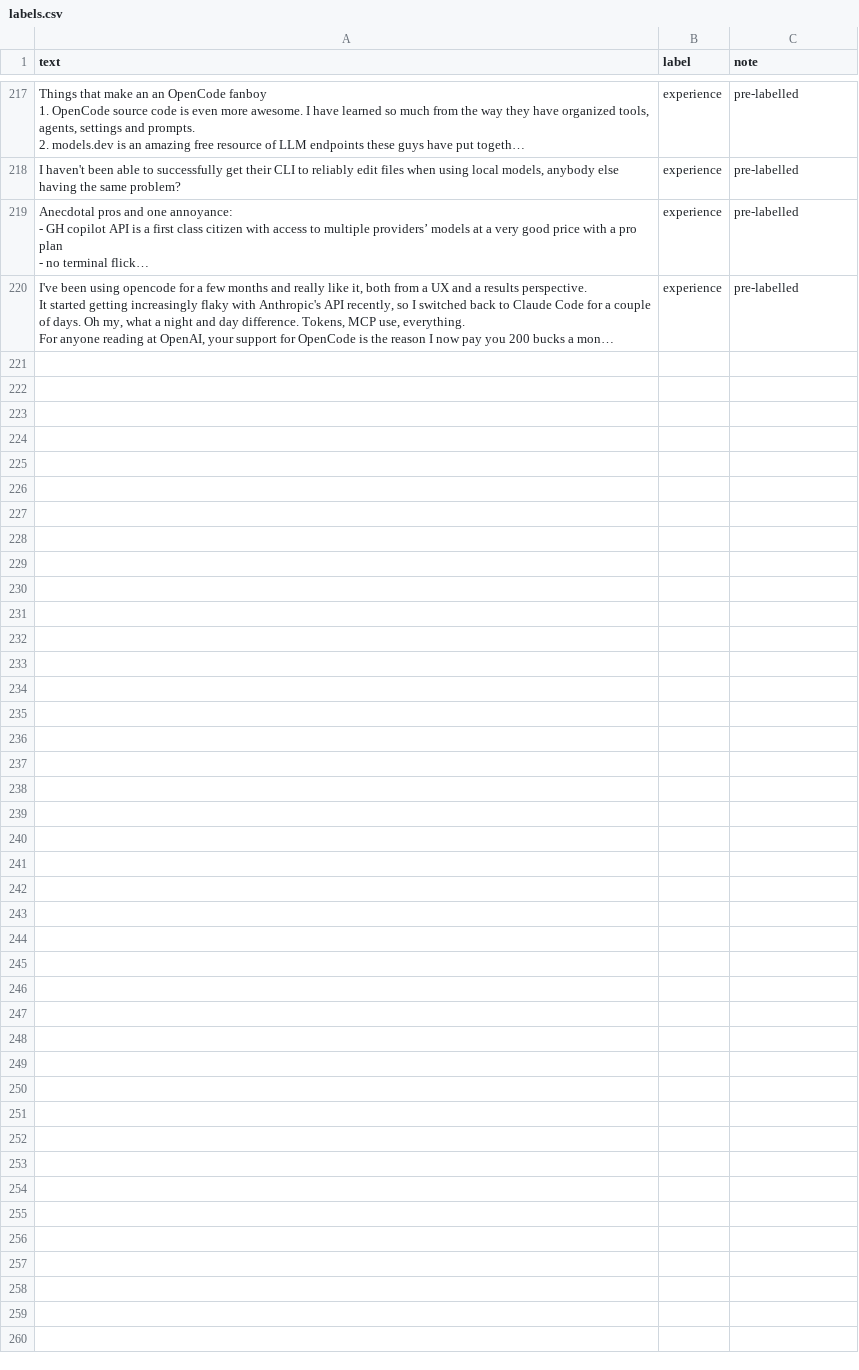
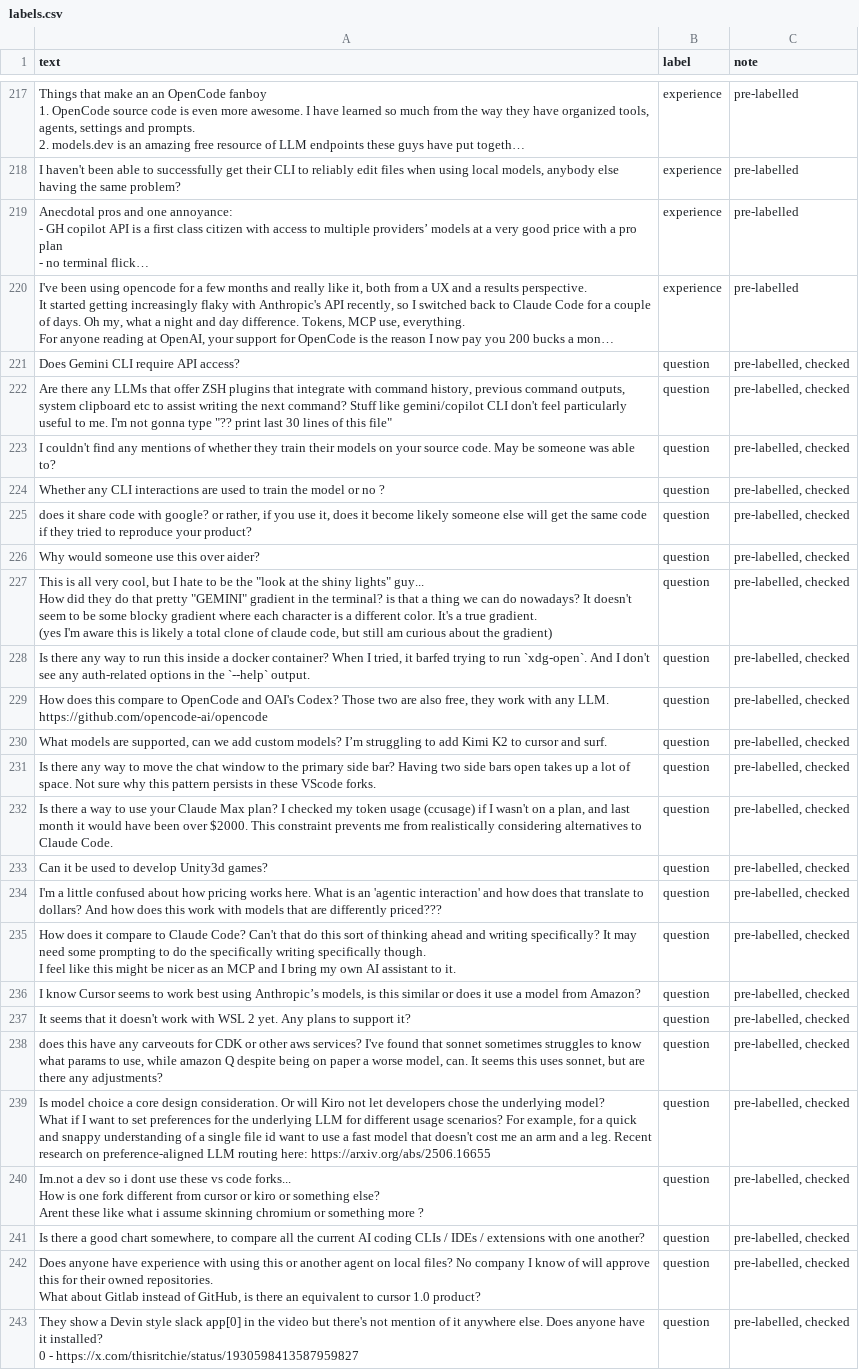
Before and after one commit to aadhakal/Fine_Tuning, a CSV file: labels.csv, drawn as a sheet; only a part is shown, gaps mark what is left out; long unchanged cells end in …; ↵ is a line break in a cell; the diff names each change by its address in the sheet, - before the commit and + after, or states it on an @@ line.

Commit message:
Improvement: add 23 questions from three launch threads

```diff
--- a/labels.csv
+++ b/labels.csv
+row 221: Does Gemini CLI require API access? | question | pre-labelled, checked
+row 222: Are there any LLMs that offer ZSH plugins that integrate with command history, previous command outputs, system clipboard etc to assist writing the next command? Stuff like gemini/copilot CLI don't feel particularly useful to me. I'm not gonna type "?? print last 30 lines of this file" | question | pre-labelled, checked
+row 223: I couldn't find any mentions of whether they train their models on your source code. May be someone was able to? | question | pre-labelled, checked
+row 224: Whether any CLI interactions are used to train the model or no ? | question | pre-labelled, checked
+row 225: does it share code with google? or rather, if you use it, does it become likely someone else will get the same code if they tried to reproduce your product? | question | pre-labelled, checked
+row 226: Why would someone use this over aider? | question | pre-labelled, checked
+row 227: This is all very cool, but I hate to be the "look at the shiny lights" guy... ↵ How did they do that pretty "GEMINI" gradient in the terminal? is that a thing we can do nowadays? It doesn't seem to be some blocky gradient where each character is a different color. It's a true gradient. ↵ (yes I'm aware this is likely a total clone of claude code, but still am curious about the gradient) | question | pre-labelled, checked
+row 228: Is there any way to run this inside a docker container? When I tried, it barfed trying to run `xdg-open`. And I don't see any auth-related options in the `--help` output. | question | pre-labelled, checked
+row 229: How does this compare to OpenCode and OAI's Codex? Those two are also free, they work with any LLM. ↵ https://github.com/opencode-ai/opencode | question | pre-labelled, checked
+row 230: What models are supported, can we add custom models? I’m struggling to add Kimi K2 to cursor and surf. | question | pre-labelled, checked
+row 231: Is there any way to move the chat window to the primary side bar? Having two side bars open takes up a lot of space. Not sure why this pattern persists in these VScode forks. | question | pre-labelled, checked
+row 232: Is there a way to use your Claude Max plan? I checked my token usage (ccusage) if I wasn't on a plan, and last month it would have been over $2000. This constraint prevents me from realistically considering alternatives to Claude Code. | question | pre-labelled, checked
+row 233: Can it be used to develop Unity3d games? | question | pre-labelled, checked
+row 234: I'm a little confused about how pricing works here. What is an 'agentic interaction' and how does that translate to dollars? And how does this work with models that are differently priced??? | question | pre-labelled, checked
+row 235: How does it compare to Claude Code? Can't that do this sort of thinking ahead and writing specifically? It may need some prompting to do the specifically writing specifically though. ↵ I feel like this might be nicer as an MCP and I bring my own AI assistant to it. | question | pre-labelled, checked
+row 236: I know Cursor seems to work best using Anthropic’s models, is this similar or does it use a model from Amazon? | question | pre-labelled, checked
+row 237: It seems that it doesn't work with WSL 2 yet. Any plans to support it? | question | pre-labelled, checked
+row 238: does this have any carveouts for CDK or other aws services? I've found that sonnet sometimes struggles to know what params to use, while amazon Q despite being on paper a worse model, can. It seems this uses sonnet, but are there any adjustments? | question | pre-labelled, checked
+row 239: Is model choice a core design consideration. Or will Kiro not let developers chose the underlying model? ↵ What if I want to set preferences for the underlying LLM for different usage scenarios? For example, for a quick and snappy understanding of a single file id want to use a fast model that doesn't cost me an arm and a leg. Recent research on preference-aligned LLM routing here: https://arxiv.org/abs/2506.16655 | question | pre-labelled, checked
+row 240: Im.not a dev so i dont use these vs code forks... ↵ How is one fork different from cursor or kiro or something else? ↵ Arent these like what i assume skinning chromium or something more ? | question | pre-labelled, checked
+row 241: Is there a good chart somewhere, to compare all the current AI coding CLIs / IDEs / extensions with one another? | question | pre-labelled, checked
+row 242: Does anyone have experience with using this or another agent on local files? No company I know of will approve this for their owned repositories. ↵ What about Gitlab instead of GitHub, is there an equivalent to cursor 1.0 product? | question | pre-labelled, checked
+row 243: They show a Devin style slack app[0] in the video but there's not mention of it anywhere else. Does anyone have it installed? ↵ 0 - https://x.com/thisritchie/status/1930598413587959827 | question | pre-labelled, checked
```
